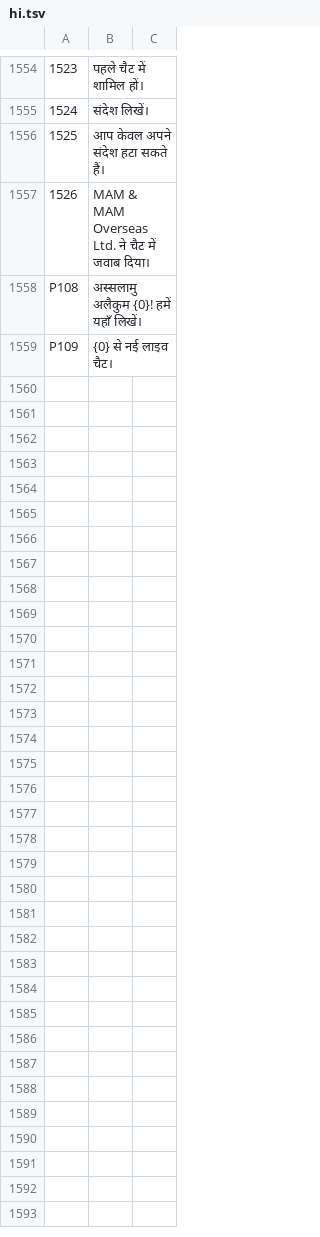
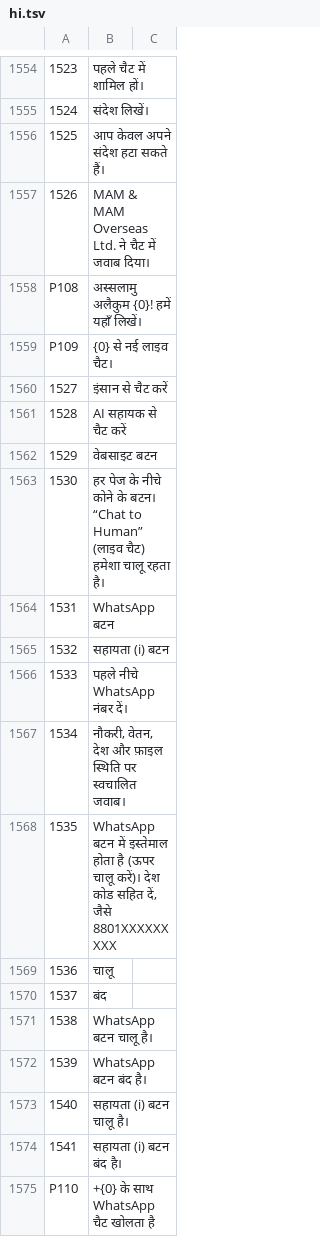
Before and after one commit to sjn6t9/migV33, a TSV file: i18n/hi.tsv, drawn as a sheet; only a part is shown, gaps mark what is left out; the diff names each change by its address in the sheet, - before the commit and + after, or states it on an @@ line.

```diff
--- a/i18n/hi.tsv
+++ b/i18n/hi.tsv
+row 1560: 1527 | इंसान से चैट करें
+row 1561: 1528 | AI सहायक से चैट करें
+row 1562: 1529 | वेबसाइट बटन
+row 1563: 1530 | हर पेज के नीचे कोने के बटन। “Chat to Human” (लाइव चैट) हमेशा चालू रहता है।
+row 1564: 1531 | WhatsApp बटन
+row 1565: 1532 | सहायता (i) बटन
+row 1566: 1533 | पहले नीचे WhatsApp नंबर दें।
+row 1567: 1534 | नौकरी, वेतन, देश और फ़ाइल स्थिति पर स्वचालित जवाब।
+row 1568: 1535 | WhatsApp बटन में इस्तेमाल होता है (ऊपर चालू करें)। देश कोड सहित दें, जैसे 8801XXXXXXXXX
+row 1569: 1536 | चालू
+row 1570: 1537 | बंद
+row 1571: 1538 | WhatsApp बटन चालू है।
+row 1572: 1539 | WhatsApp बटन बंद है।
+row 1573: 1540 | सहायता (i) बटन चालू है।
+row 1574: 1541 | सहायता (i) बटन बंद है।
+row 1575: P110 | +{0} के साथ WhatsApp चैट खोलता है
```
Also changed, not shown: i18n/ar.tsv, i18n/bn.tsv, 16 other files.
